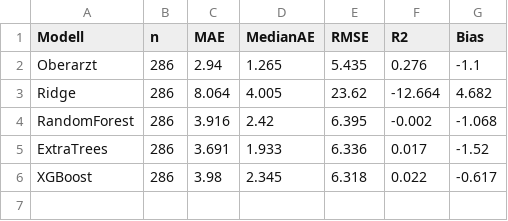
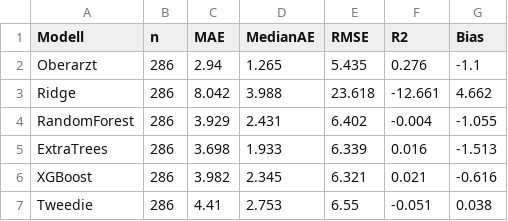
Before and after one commit to Scarlet1991/KISIK-Dashboard, a CSV file: exploratory/no_isopen/prospektiv_no_isopen_overall.csv, drawn as a sheet.

```diff
--- a/exploratory/no_isopen/prospektiv_no_isopen_overall.csv
+++ b/exploratory/no_isopen/prospektiv_no_isopen_overall.csv
@@ -2,5 +2,6 @@ Modell;n;MAE;MedianAE;RMSE;R2;Bias
 Oberarzt;286;2.94;1.265;5.435;0.276;-1.1
-Ridge;286;8.064;4.005;23.62;-12.664;4.682
-RandomForest;286;3.916;2.42;6.395;-0.002;-1.068
-ExtraTrees;286;3.691;1.933;6.336;0.017;-1.52
-XGBoost;286;3.98;2.345;6.318;0.022;-0.617
+Ridge;286;8.042;3.988;23.618;-12.661;4.662
+RandomForest;286;3.929;2.431;6.402;-0.004;-1.055
+ExtraTrees;286;3.698;1.933;6.339;0.016;-1.513
+XGBoost;286;3.982;2.345;6.321;0.021;-0.616
+Tweedie;286;4.41;2.753;6.55;-0.051;0.038
```
Also changed, not shown: exploratory/no_isopen/prospektiv_no_isopen_by_isopen.csv, exploratory/no_isopen/prospektiv_vergleich_isopen.csv, 5 other files.
